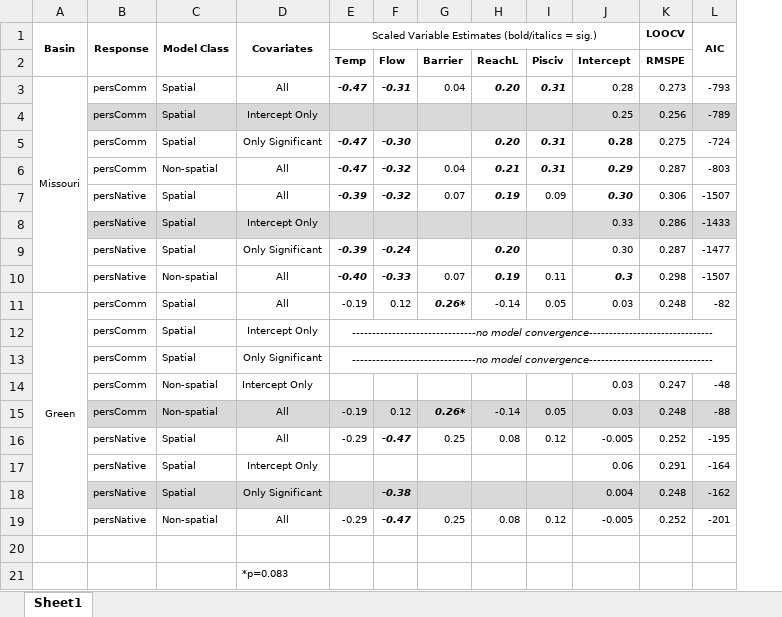
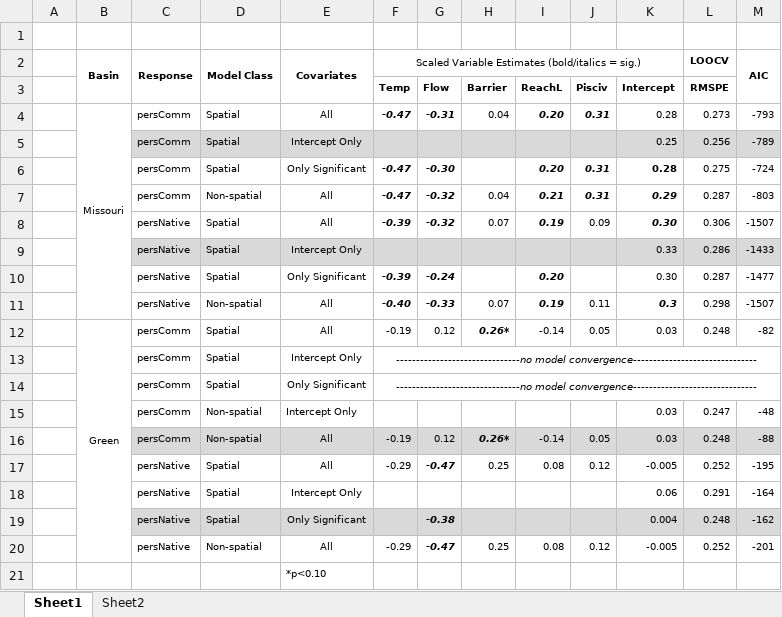
Before and after one commit to niallgclancy/persistence, an Excel workbook: persistenceModelSummaries.xlsx, sheet Sheet1, drawn as a sheet; values as stored, in another font and other column widths than the file's, no borders; removed rows and columns are numbered as before the commit, all else as after; the diff names each change by its address in the sheet, - before the commit and + after, or states it on an @@ line.

```diff
--- a/persistenceModelSummaries.xlsx (sheet Sheet1)
+++ b/persistenceModelSummaries.xlsx (sheet Sheet1)
+sheet tab: Sheet2
+column A, empty
+row 1: (empty)
-row 20: (empty)
-E21 (Covariates): *p=0.083
+E21 (Covariates): *p<0.10
```
Also changed, not shown: 1 other file.
